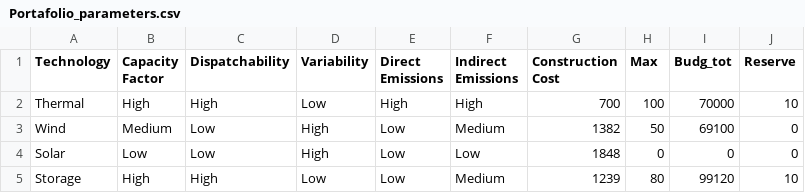
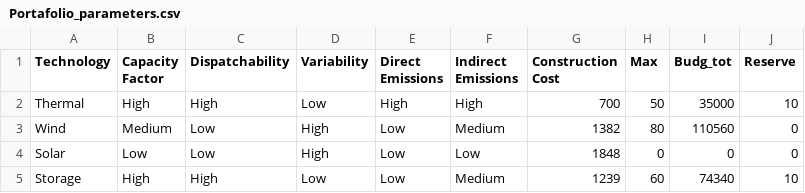
Before and after one commit to juan-giraldo-ch/Serious_Game, a CSV file: Portafolio_parameters.csv, drawn as a sheet.

Commit message:
Add files via upload

```diff
--- a/Portafolio_parameters.csv
+++ b/Portafolio_parameters.csv
@@ -1,5 +1,5 @@
 Technology,Capacity Factor,Dispatchability,Variability,Direct Emissions,Indirect Emissions,Construction Cost,Max,Budg_tot,Reserve
-Thermal,High,High,Low,High,High,700,100,70000,10
-Wind,Medium,Low,High,Low,Medium,1382,50,69100,0
+Thermal,High,High,Low,High,High,700,50,35000,10
+Wind,Medium,Low,High,Low,Medium,1382,80,110560,0
 Solar,Low,Low,High,Low,Low,1848,0,0,0
-Storage,High,High,Low,Low,Medium,1239,80,99120,10
+Storage,High,High,Low,Low,Medium,1239,60,74340,10
```
